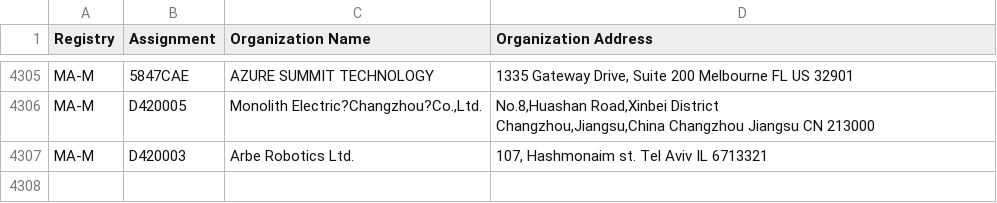
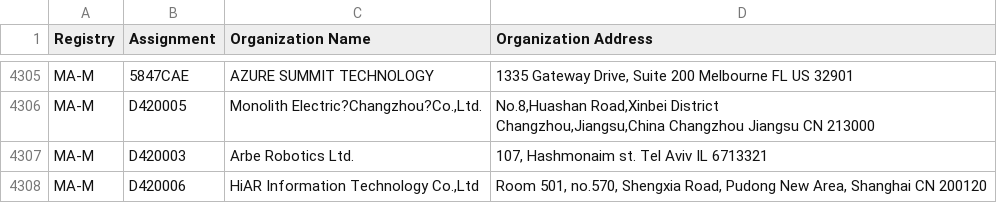
Before and after one commit to 955a0/MACAddress, a CSV file: mam.csv, drawn as a sheet; only a part is shown, gaps mark what is left out.

```diff
--- a/mam.csv
+++ b/mam.csv
@@ -4323 +4323,2 @@ Changzhou,Jiangsu,China Changzhou Jiangsu CN 213000 "
 MA-M,D420003,Arbe Robotics Ltd.,"107, Hashmonaim st. Tel Aviv  IL 6713321 "
+MA-M,D420006,"HiAR Information Technology Co.,Ltd","Room 501, no.570, Shengxia Road, Pudong  New Area, Shanghai  CN 200120 "
```
Also changed, not shown: oui36.csv, 2 other files.
